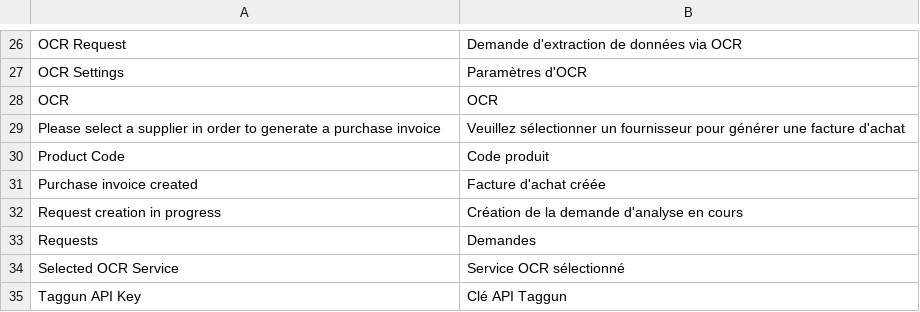
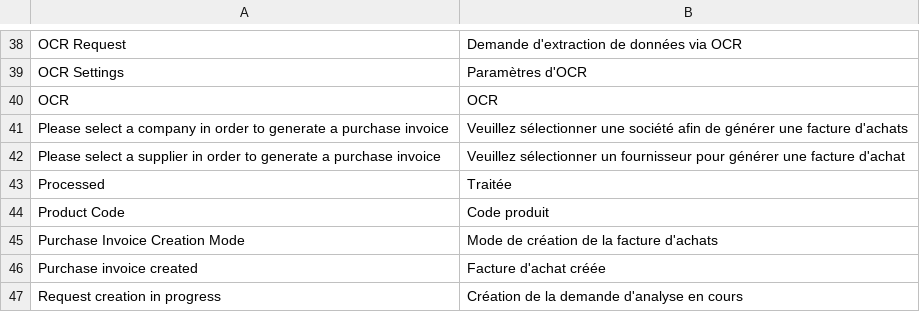
Before and after one commit to dokos-io/ocr, a CSV file: ocr/translations/fr.csv, drawn as a sheet; only a part is shown, gaps mark what is left out; the shorter side is filled out with more unchanged rows; the diff covers the shown part only.

```diff
--- a/ocr/translations/fr.csv
+++ b/ocr/translations/fr.csv
@@ -28,4 +40,7 @@ OCR Settings,Paramètres d'OCR,
 OCR,OCR,
+Please select a company in order to generate a purchase invoice,Veuillez sélectionner une société afin de générer une facture d'achats,
 Please select a supplier in order to generate a purchase invoice,Veuillez sélectionner un fournisseur pour générer une facture d'achat,
+Processed,Traitée,
 Product Code,Code produit,
+Purchase Invoice Creation Mode,Mode de création de la facture d'achats,
 Purchase invoice created,Facture d'achat créée,
```
Also changed, not shown: 15 added rows and 1 moved row elsewhere in this file.
